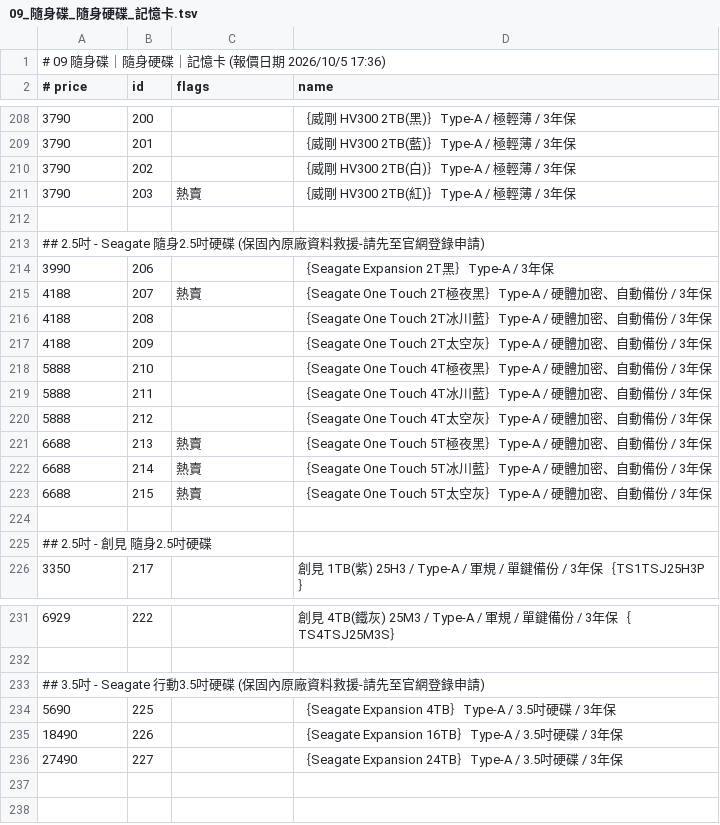
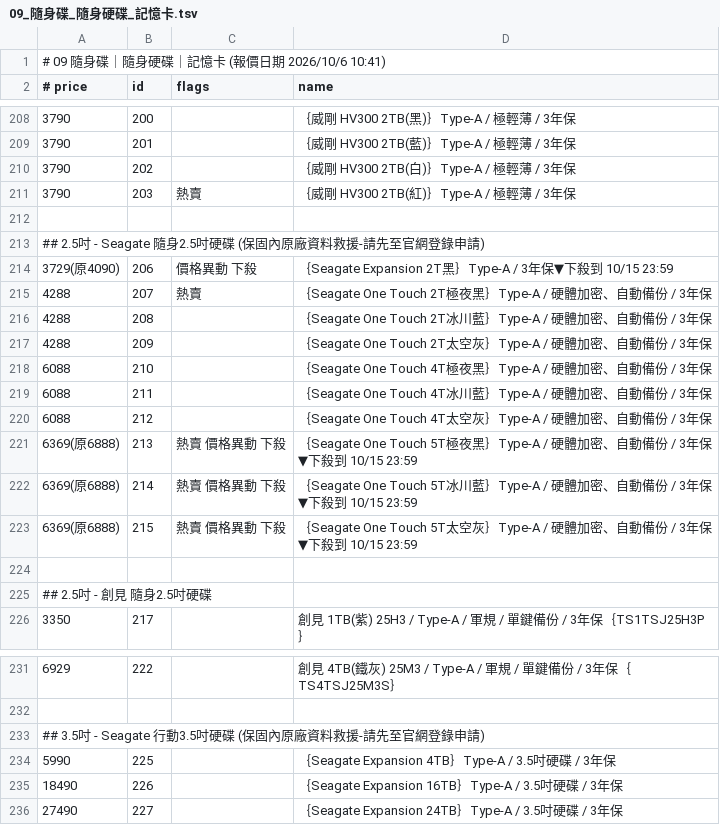
Before and after one commit to jakeuj/architect-pc-builder, a TSV file: data/by_category/09_隨身碟_隨身硬碟_記憶卡.tsv, drawn as a sheet; only a part is shown, gaps mark what is left out.

```diff
--- a/data/by_category/09_隨身碟_隨身硬碟_記憶卡.tsv
+++ b/data/by_category/09_隨身碟_隨身硬碟_記憶卡.tsv
@@ -1,2 +1,2 @@
-# 09 隨身碟｜隨身硬碟｜記憶卡  (報價日期 2026/10/5 17:36)
+# 09 隨身碟｜隨身硬碟｜記憶卡  (報價日期 2026/10/6 10:41)
 # price	id	flags	name
@@ -213,12 +213,12 @@
 ## 2.5吋 - Seagate 隨身2.5吋硬碟 (保固內原廠資料救援-請先至官網登錄申請)
-3990	206		｛Seagate Expansion 2T黑｝Type-A / 3年保
-4188	207	熱賣	｛Seagate One Touch 2T極夜黑｝Type-A / 硬體加密、自動備份 / 3年保
-4188	208		｛Seagate One Touch 2T冰川藍｝Type-A / 硬體加密、自動備份 / 3年保
-4188	209		｛Seagate One Touch 2T太空灰｝Type-A / 硬體加密、自動備份 / 3年保
-5888	210		｛Seagate One Touch 4T極夜黑｝Type-A / 硬體加密、自動備份 / 3年保
-5888	211		｛Seagate One Touch 4T冰川藍｝Type-A / 硬體加密、自動備份 / 3年保
-5888	212		｛Seagate One Touch 4T太空灰｝Type-A / 硬體加密、自動備份 / 3年保
-6688	213	熱賣	｛Seagate One Touch 5T極夜黑｝Type-A / 硬體加密、自動備份 / 3年保
-6688	214	熱賣	｛Seagate One Touch 5T冰川藍｝Type-A / 硬體加密、自動備份 / 3年保
-6688	215	熱賣	｛Seagate One Touch 5T太空灰｝Type-A / 硬體加密、自動備份 / 3年保
+3729(原4090)	206	價格異動 下殺	｛Seagate Expansion 2T黑｝Type-A / 3年保▼下殺到 10/15 23:59
+4288	207	熱賣	｛Seagate One Touch 2T極夜黑｝Type-A / 硬體加密、自動備份 / 3年保
+4288	208		｛Seagate One Touch 2T冰川藍｝Type-A / 硬體加密、自動備份 / 3年保
+4288	209		｛Seagate One Touch 2T太空灰｝Type-A / 硬體加密、自動備份 / 3年保
+6088	210		｛Seagate One Touch 4T極夜黑｝Type-A / 硬體加密、自動備份 / 3年保
+6088	211		｛Seagate One Touch 4T冰川藍｝Type-A / 硬體加密、自動備份 / 3年保
+6088	212		｛Seagate One Touch 4T太空灰｝Type-A / 硬體加密、自動備份 / 3年保
+6369(原6888)	213	熱賣 價格異動 下殺	｛Seagate One Touch 5T極夜黑｝Type-A / 硬體加密、自動備份 / 3年保▼下殺到 10/15 23:59
+6369(原6888)	214	熱賣 價格異動 下殺	｛Seagate One Touch 5T冰川藍｝Type-A / 硬體加密、自動備份 / 3年保▼下殺到 10/15 23:59
+6369(原6888)	215	熱賣 價格異動 下殺	｛Seagate One Touch 5T太空灰｝Type-A / 硬體加密、自動備份 / 3年保▼下殺到 10/15 23:59
 
@@ -233,3 +233,3 @@
 ## 3.5吋 - Seagate 行動3.5吋硬碟 (保固內原廠資料救援-請先至官網登錄申請)
-5690	225		｛Seagate Expansion 4TB｝Type-A / 3.5吋硬碟 / 3年保
+5990	225		｛Seagate Expansion 4TB｝Type-A / 3.5吋硬碟 / 3年保
 18490	226		｛Seagate Expansion 16TB｝Type-A / 3.5吋硬碟 / 3年保
```
Also changed, not shown: data/by_category/02_筆電_平板_穿戴配件.tsv, data/by_category/06_記憶體_RAM.tsv, 31 other files.
